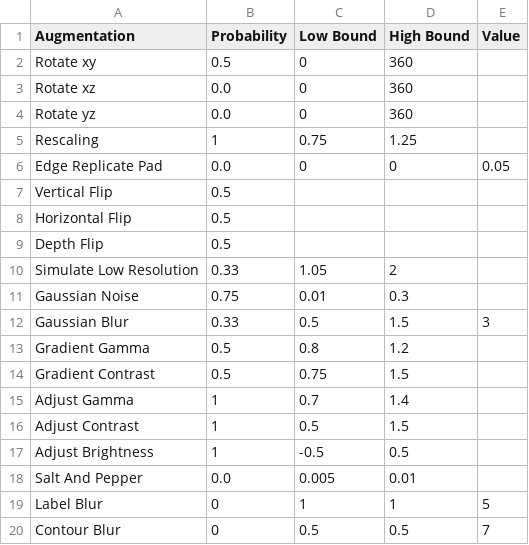
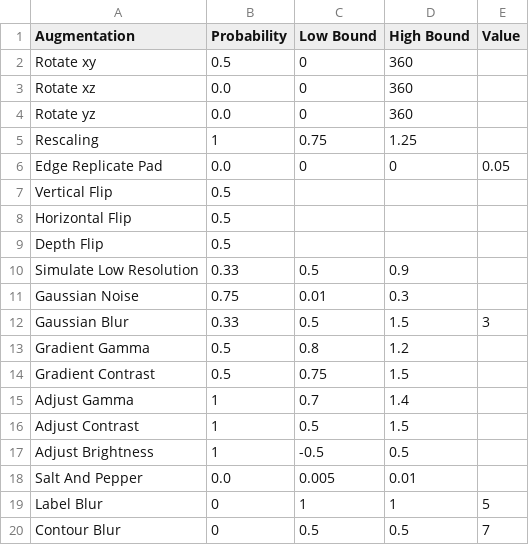
Before and after one commit to fgdfgfthgr-fox/Volume_Seg_Tool, a CSV file: Augmentation Parameters Anisotropic.csv, drawn as a sheet.

```diff
--- a/Augmentation Parameters Anisotropic.csv
+++ b/Augmentation Parameters Anisotropic.csv
@@ -9,3 +9,3 @@ Horizontal Flip,0.5,,,
 Depth Flip,0.5,,,
-Simulate Low Resolution,0.33,1.05,2,
+Simulate Low Resolution,0.33,0.5,0.9,
 Gaussian Noise,0.75,0.01,0.3,
```
Also changed, not shown: Augmentation Parameters Isotropic.csv.
